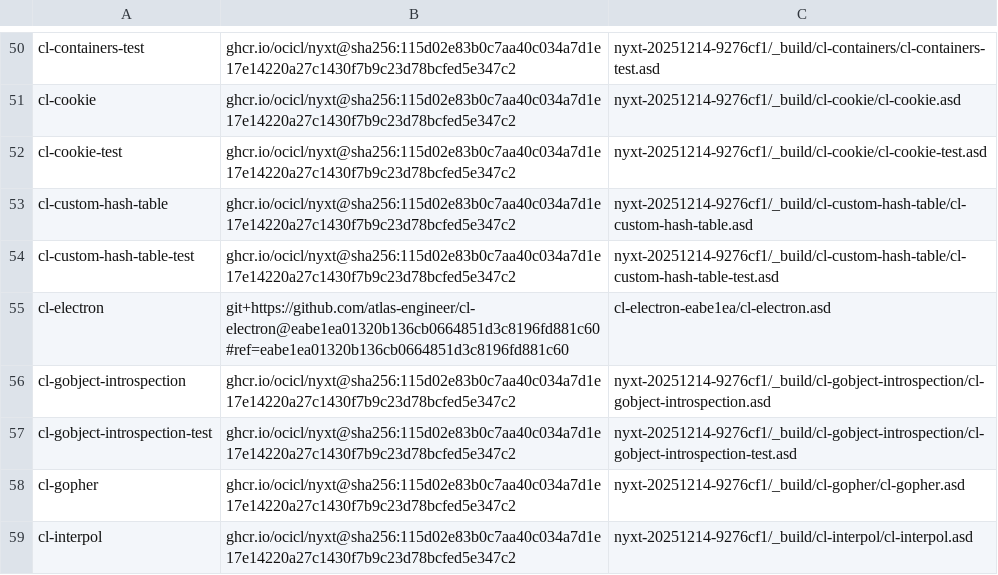
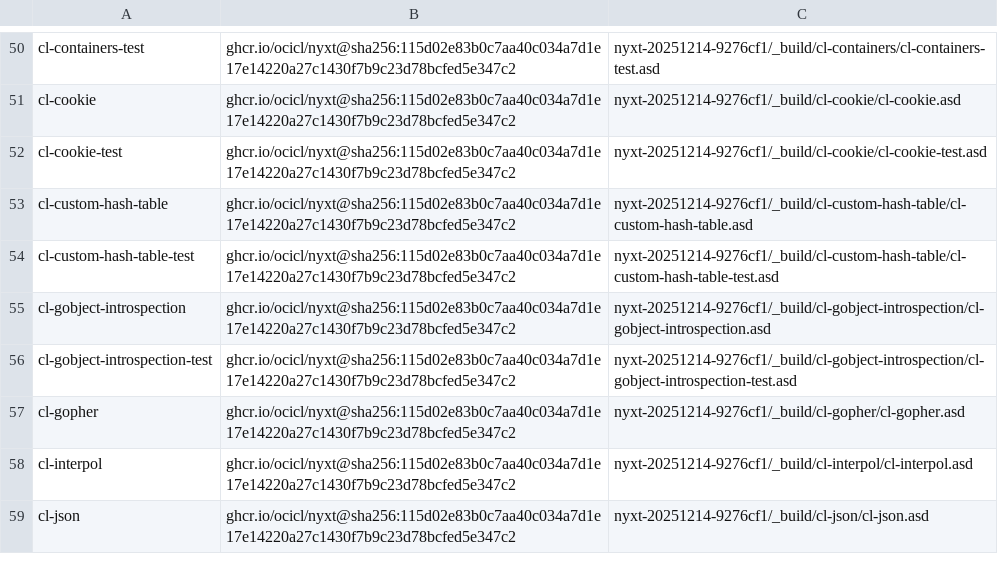
Before and after one commit to atlas-engineer/nyxt, a CSV file: ocicl.csv, drawn as a sheet; only a part is shown, gaps mark what is left out; the shorter side is filled out with more unchanged rows.

Commit message:
Remove the Electron renderer.
CEF already covers it, so the build, the dependency pin, and the integration tests now use CEF.

```diff
--- a/ocicl.csv
+++ b/ocicl.csv
@@ -54,3 +54,2 @@ cl-custom-hash-table, ghcr.io/ocicl/nyxt@sha256:115d02e83b0c7aa40c034a7d1e17e142
 cl-custom-hash-table-test, ghcr.io/ocicl/nyxt@sha256:115d02e83b0c7aa40c034a7d1e17e14220a27c1430f7b9c23d78bcfed5e347c2, nyxt-20251214-9276cf1/_build/cl-custom-hash-table/cl-custom-hash-table-test.asd
-cl-electron, git+https://github.com/atlas-engineer/cl-electron@eabe1ea01320b136cb0664851d3c8196fd881c60#ref=eabe1ea01320b136cb0664851d3c8196fd881c60, cl-electron-eabe1ea/cl-electron.asd
 cl-gobject-introspection, ghcr.io/ocicl/nyxt@sha256:115d02e83b0c7aa40c034a7d1e17e14220a27c1430f7b9c23d78bcfed5e347c2, nyxt-20251214-9276cf1/_build/cl-gobject-introspection/cl-gobject-introspection.asd
```
Also changed, not shown: 11 other files.
